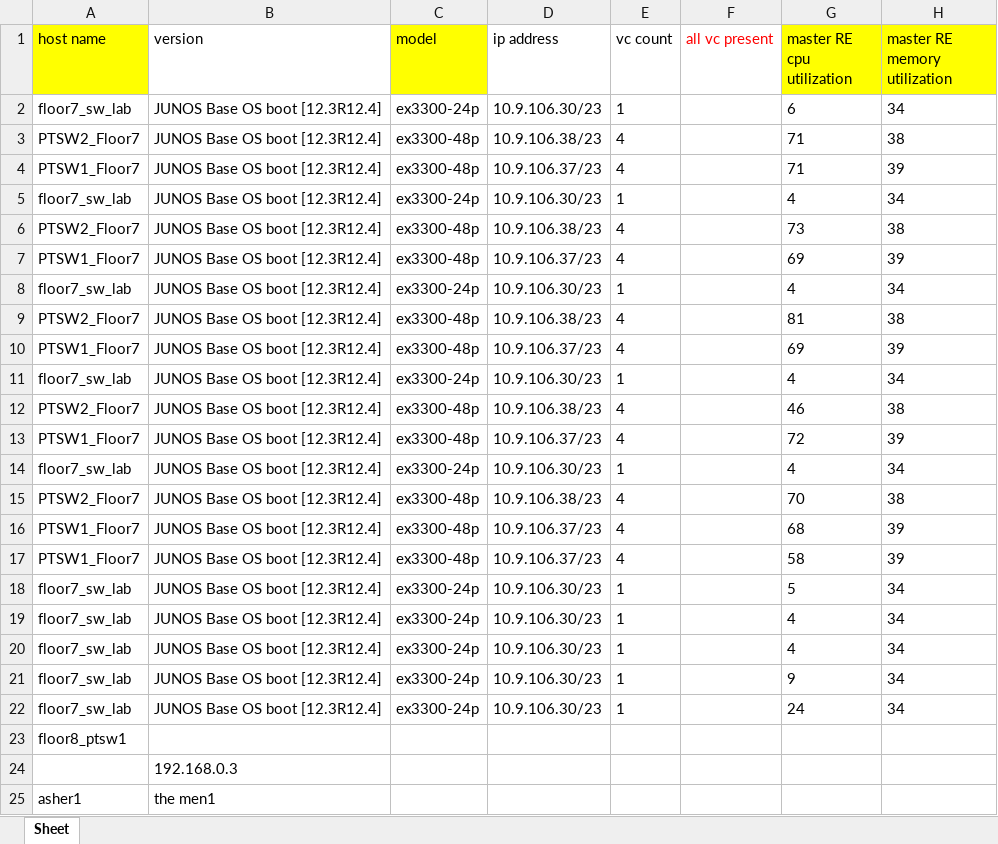
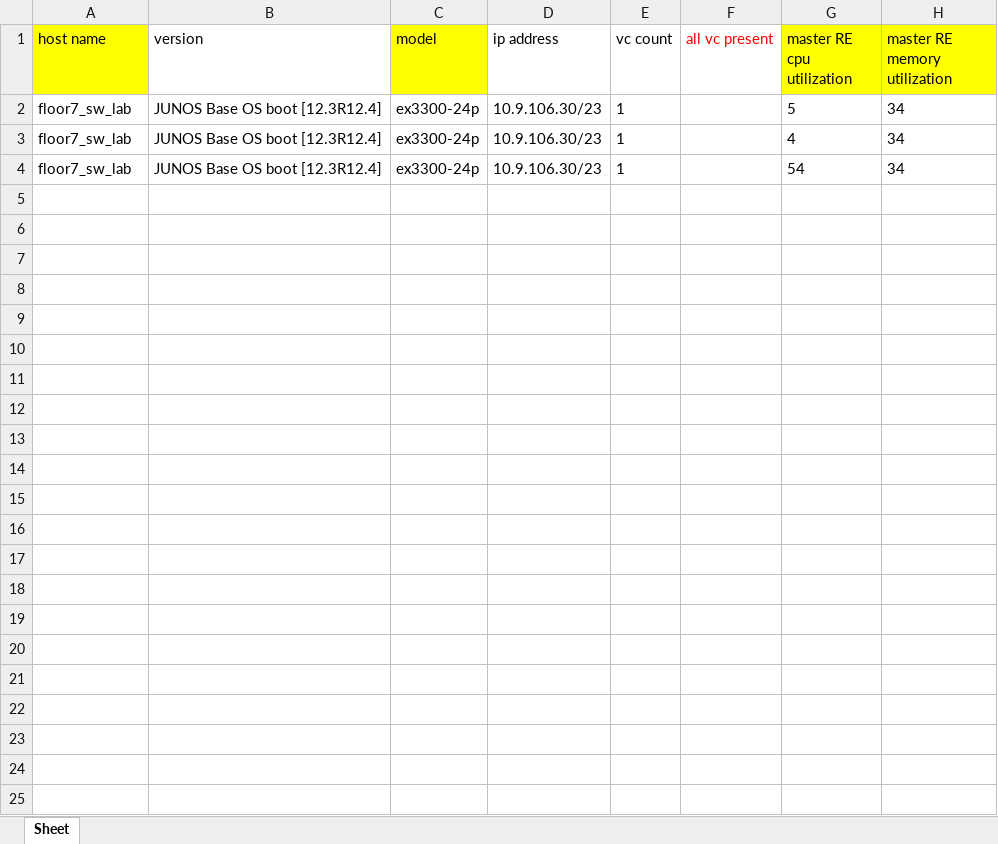
Before and after one commit to asherbersh/get_devices_info, an Excel workbook: device_report.xlsx, sheet Sheet, drawn as a sheet; values as stored, in another font and other column widths than the file's, no borders; removed rows and columns are numbered as before the commit, all else as after; the diff names each change by its address in the sheet, - before the commit and + after, or states it on an @@ line.

Commit message:
Save dictonary data that collected from switches to excel

```diff
--- a/device_report.xlsx (sheet Sheet)
+++ b/device_report.xlsx (sheet Sheet)
-row 2: floor7_sw_lab | JUNOS Base OS boot [12.3R12.4] | ex3300-24p | 10.9.106.30/23 | 1 |  | 6 | 34
-row 3: PTSW2_Floor7 | JUNOS Base OS boot [12.3R12.4] | ex3300-48p | 10.9.106.38/23 | 4 |  | 71 | 38
-row 4: PTSW1_Floor7 | JUNOS Base OS boot [12.3R12.4] | ex3300-48p | 10.9.106.37/23 | 4 |  | 71 | 39
-row 5: floor7_sw_lab | JUNOS Base OS boot [12.3R12.4] | ex3300-24p | 10.9.106.30/23 | 1 |  | 4 | 34
-row 6: PTSW2_Floor7 | JUNOS Base OS boot [12.3R12.4] | ex3300-48p | 10.9.106.38/23 | 4 |  | 73 | 38
-row 7: PTSW1_Floor7 | JUNOS Base OS boot [12.3R12.4] | ex3300-48p | 10.9.106.37/23 | 4 |  | 69 | 39
-row 8: floor7_sw_lab | JUNOS Base OS boot [12.3R12.4] | ex3300-24p | 10.9.106.30/23 | 1 |  | 4 | 34
-row 9: PTSW2_Floor7 | JUNOS Base OS boot [12.3R12.4] | ex3300-48p | 10.9.106.38/23 | 4 |  | 81 | 38
-row 10: PTSW1_Floor7 | JUNOS Base OS boot [12.3R12.4] | ex3300-48p | 10.9.106.37/23 | 4 |  | 69 | 39
-row 11: floor7_sw_lab | JUNOS Base OS boot [12.3R12.4] | ex3300-24p | 10.9.106.30/23 | 1 |  | 4 | 34
-row 12: PTSW2_Floor7 | JUNOS Base OS boot [12.3R12.4] | ex3300-48p | 10.9.106.38/23 | 4 |  | 46 | 38
-row 13: PTSW1_Floor7 | JUNOS Base OS boot [12.3R12.4] | ex3300-48p | 10.9.106.37/23 | 4 |  | 72 | 39
-row 14: floor7_sw_lab | JUNOS Base OS boot [12.3R12.4] | ex3300-24p | 10.9.106.30/23 | 1 |  | 4 | 34
-row 15: PTSW2_Floor7 | JUNOS Base OS boot [12.3R12.4] | ex3300-48p | 10.9.106.38/23 | 4 |  | 70 | 38
-row 16: PTSW1_Floor7 | JUNOS Base OS boot [12.3R12.4] | ex3300-48p | 10.9.106.37/23 | 4 |  | 68 | 39
-row 17: PTSW1_Floor7 | JUNOS Base OS boot [12.3R12.4] | ex3300-48p | 10.9.106.37/23 | 4 |  | 58 | 39
-G4 (master RE cpu utilization): 4
+G4 (master RE cpu utilization): 54
-row 21: floor7_sw_lab | JUNOS Base OS boot [12.3R12.4] | ex3300-24p | 10.9.106.30/23 | 1 |  | 9 | 34
-row 22: floor7_sw_lab | JUNOS Base OS boot [12.3R12.4] | ex3300-24p | 10.9.106.30/23 | 1 |  | 24 | 34
-row 23: floor8_ptsw1
-row 24:  | 192.168.0.3
-row 25: asher1 | the men1
```
Also changed, not shown: 4 other files.
